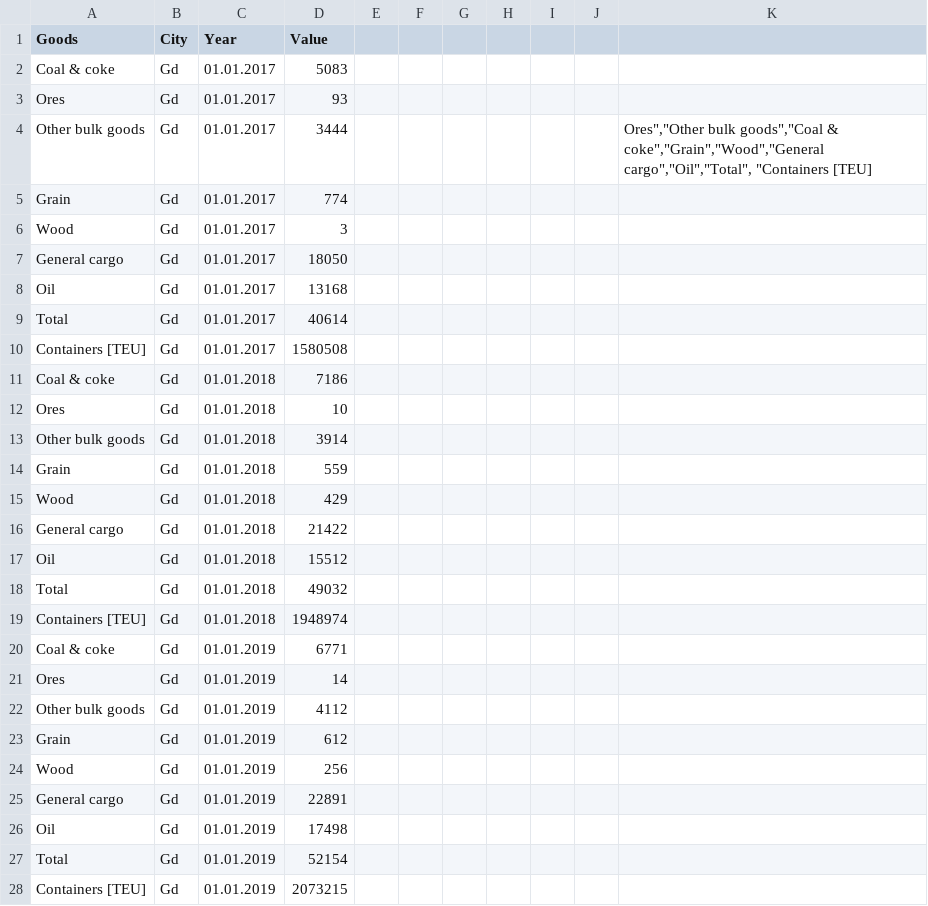
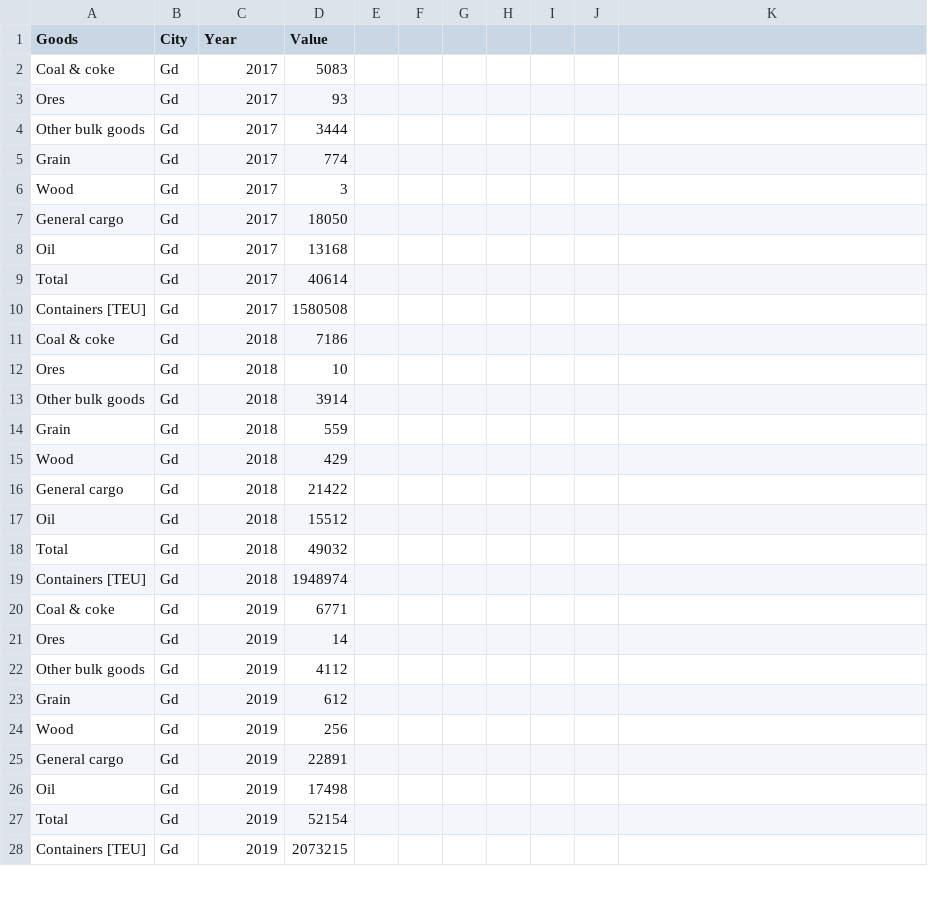
Before and after one commit to Wilkanowicz/Dane, a CSV file: Test.csv, drawn as a sheet; only a part is shown; the diff covers the shown part only.

Commit message:
Add files via upload

```diff
--- a/Test.csv
+++ b/Test.csv
@@ -2,27 +2,27 @@ Goods;City;Year;Value;;;;;;;
-Coal & coke;Gd;01.01.2017;5083;;;;;;;
-Ores;Gd;01.01.2017;93;;;;;;;
-Other bulk goods;Gd;01.01.2017;3444;;;;;;;"Ores"",""Other bulk goods"",""Coal & coke"",""Grain"",""Wood"",""General cargo"",""Oil"",""Total"", ""Containers [TEU]"
-Grain;Gd;01.01.2017;774;;;;;;;
-Wood;Gd;01.01.2017;3;;;;;;;
-General cargo;Gd;01.01.2017;18050;;;;;;;
-Oil;Gd;01.01.2017;13168;;;;;;;
-Total;Gd;01.01.2017;40614;;;;;;;
-Containers [TEU];Gd;01.01.2017;1580508;;;;;;;
-Coal & coke;Gd;01.01.2018;7186;;;;;;;
-Ores;Gd;01.01.2018;10;;;;;;;
-Other bulk goods;Gd;01.01.2018;3914;;;;;;;
-Grain;Gd;01.01.2018;559;;;;;;;
-Wood;Gd;01.01.2018;429;;;;;;;
-General cargo;Gd;01.01.2018;21422;;;;;;;
-Oil;Gd;01.01.2018;15512;;;;;;;
-Total;Gd;01.01.2018;49032;;;;;;;
-Containers [TEU];Gd;01.01.2018;1948974;;;;;;;
-Coal & coke;Gd;01.01.2019;6771;;;;;;;
-Ores;Gd;01.01.2019;14;;;;;;;
-Other bulk goods;Gd;01.01.2019;4112;;;;;;;
-Grain;Gd;01.01.2019;612;;;;;;;
-Wood;Gd;01.01.2019;256;;;;;;;
-General cargo;Gd;01.01.2019;22891;;;;;;;
-Oil;Gd;01.01.2019;17498;;;;;;;
-Total;Gd;01.01.2019;52154;;;;;;;
-Containers [TEU];Gd;01.01.2019;2073215;;;;;;;
+Coal & coke;Gd;2017;5083
+Ores;Gd;2017;93
+Other bulk goods;Gd;2017;3444
+Grain;Gd;2017;774
+Wood;Gd;2017;3
+General cargo;Gd;2017;18050
+Oil;Gd;2017;13168
+Total;Gd;2017;40614
+Containers [TEU];Gd;2017;1580508
+Coal & coke;Gd;2018;7186
+Ores;Gd;2018;10
+Other bulk goods;Gd;2018;3914
+Grain;Gd;2018;559
+Wood;Gd;2018;429
+General cargo;Gd;2018;21422
+Oil;Gd;2018;15512
+Total;Gd;2018;49032
+Containers [TEU];Gd;2018;1948974
+Coal & coke;Gd;2019;6771
+Ores;Gd;2019;14
+Other bulk goods;Gd;2019;4112
+Grain;Gd;2019;612
+Wood;Gd;2019;256
+General cargo;Gd;2019;22891
+Oil;Gd;2019;17498
+Total;Gd;2019;52154
+Containers [TEU];Gd;2019;2073215
```
Also changed, not shown: 81 edited cells elsewhere in this file.
